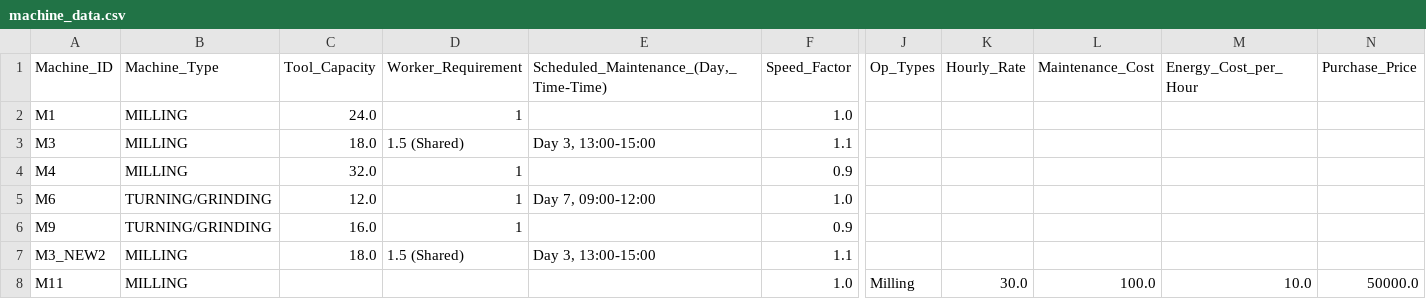
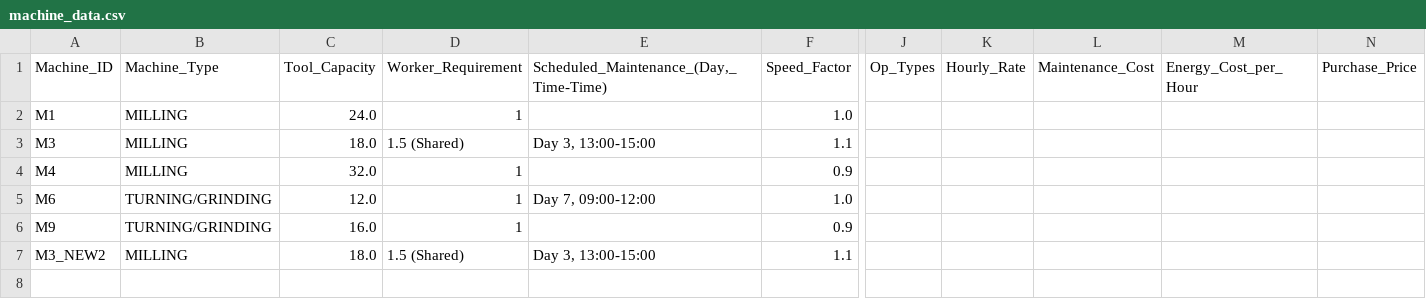
Before and after one commit to krishnaheda14/ForbesMarshall, a CSV file: data/machine_data.csv, drawn as a sheet; only a part is shown, gaps mark what is left out; rows hold the shown columns only; the diff names each change by its address in the sheet, - before the commit and + after, or states it on an @@ line.

```diff
--- a/data/machine_data.csv
+++ b/data/machine_data.csv
-row 8: M11 | MILLING |  |  |  | 1.0 | Milling | 30.0 | 100.0 | 10.0 | 50000.0
```
Also changed, not shown: data/jobs_dataset.csv, 12 other files.
